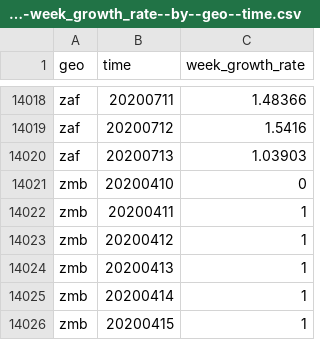
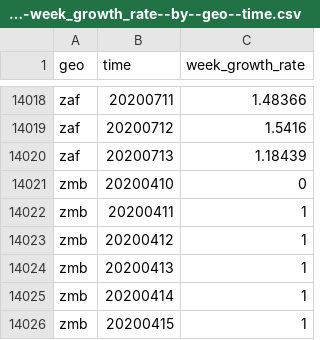
Before and after one commit to open-numbers/ddf--open_numbers--covid_19_geographic_distribution, a CSV file: ddf--datapoints--week_growth_rate--by--geo--time.csv, drawn as a sheet; only a part is shown, gaps mark what is left out.

```diff
--- a/ddf--datapoints--week_growth_rate--by--geo--time.csv
+++ b/ddf--datapoints--week_growth_rate--by--geo--time.csv
@@ -14019,3 +14019,3 @@ zaf,20200711,1.48366
 zaf,20200712,1.5416
-zaf,20200713,1.03903
+zaf,20200713,1.18439
 zmb,20200410,0
```
Also changed, not shown: ddf--datapoints--cases--by--geo--time.csv, ddf--datapoints--cumulative_number_for_14_days_of_covid_19_cases_per_100000--by--geo--time.csv, 3 other files.
